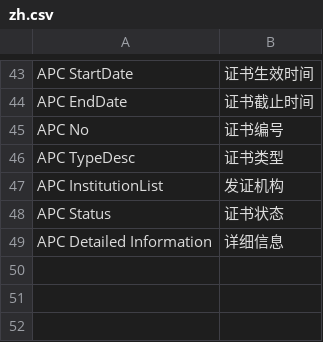
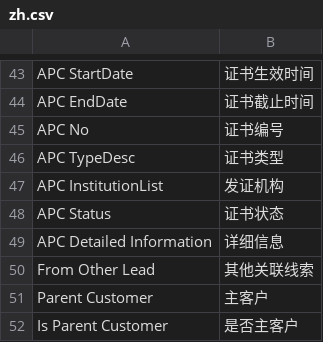
Before and after one commit to xuguim/erpnext_china_mdm, a CSV file: erpnext_china_mdm/translations/zh.csv, drawn as a sheet; only a part is shown, gaps mark what is left out; the diff names each change by its address in the sheet, - before the commit and + after, or states it on an @@ line.

Commit message:
feat:update customer

```diff
--- a/erpnext_china_mdm/translations/zh.csv
+++ b/erpnext_china_mdm/translations/zh.csv
+row 50: From Other Lead | 其他关联线索
+row 51: Parent Customer | 主客户
+row 52: Is Parent Customer | 是否主客户
```
Also changed, not shown: 5 other files.
